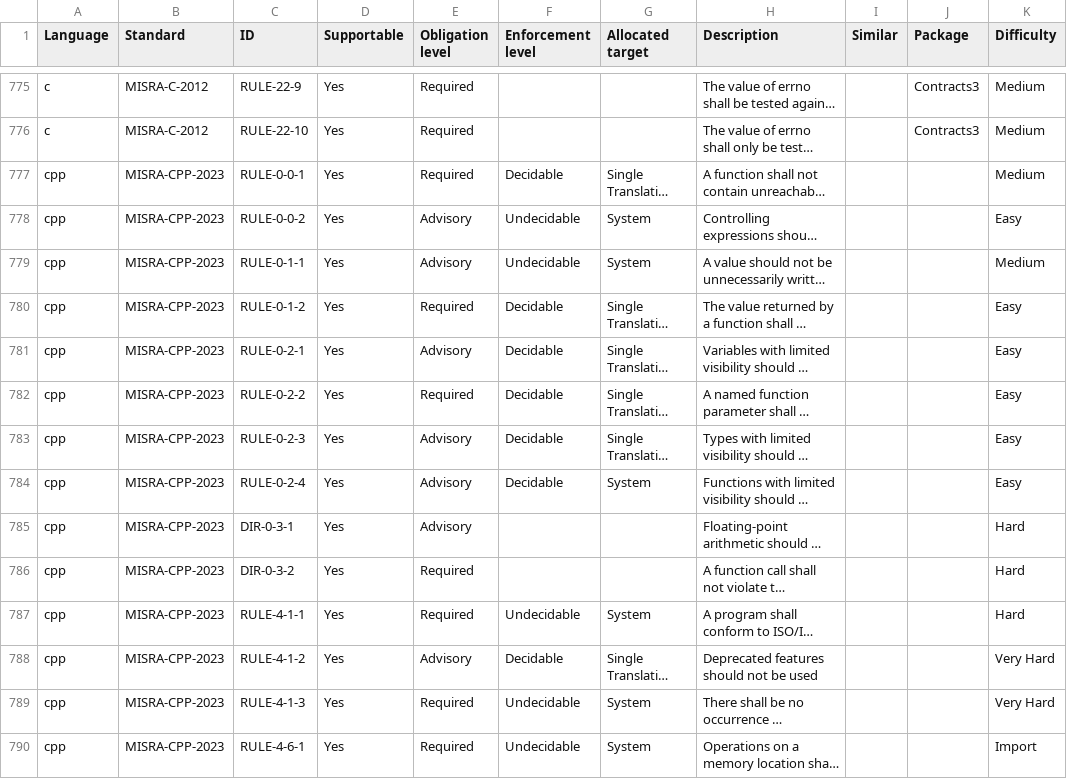
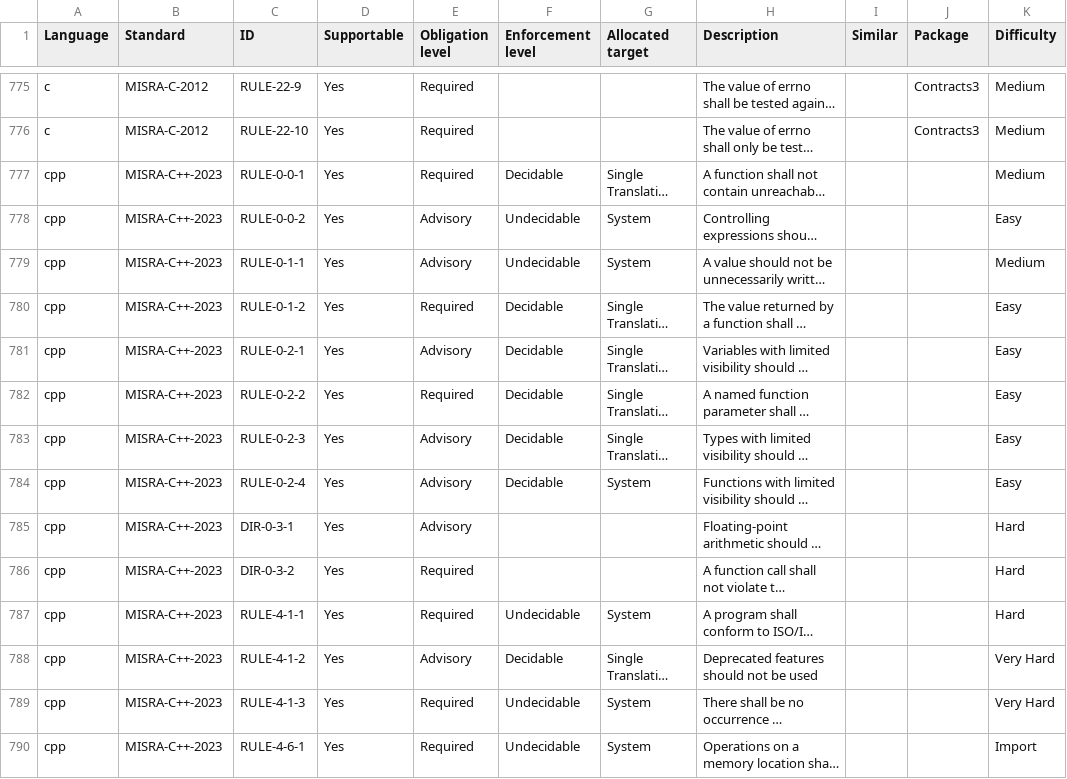
Before and after one commit to github/codeql-coding-standards, a CSV file: rules.csv, drawn as a sheet; only a part is shown, gaps mark what is left out; long unchanged cells end in …; the diff covers the shown part only; the diff names each change by its address in the sheet, - before the commit and + after, or states it on an @@ line.

Commit message:
Rename standard for consistency

```diff
--- a/rules.csv
+++ b/rules.csv
-B777:B790 (Standard): MISRA-CPP-2023
+B777:B790 (Standard): MISRA-C++-2023
```
Also changed, not shown: 165 edited cells elsewhere in this file.
